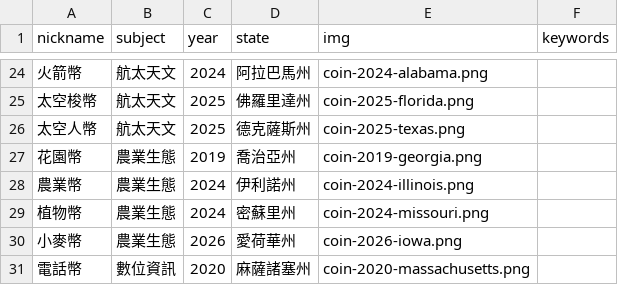
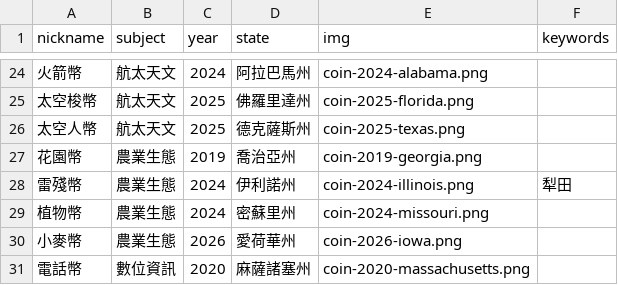
Before and after one commit to tech-coins-crypto/tech-coins-crypto.github.io, a CSV file: static/data/subjects.csv, drawn as a sheet; only a part is shown, gaps mark what is left out; the diff names each change by its address in the sheet, - before the commit and + after, or states it on an @@ line.

Commit message:
Update subjects.csv

```diff
--- a/static/data/subjects.csv
+++ b/static/data/subjects.csv
-A28 (nickname): 農業幣
+A28 (nickname): 雷殘幣
-F28 (keywords): (empty)
+F28 (keywords): 犁田
```
